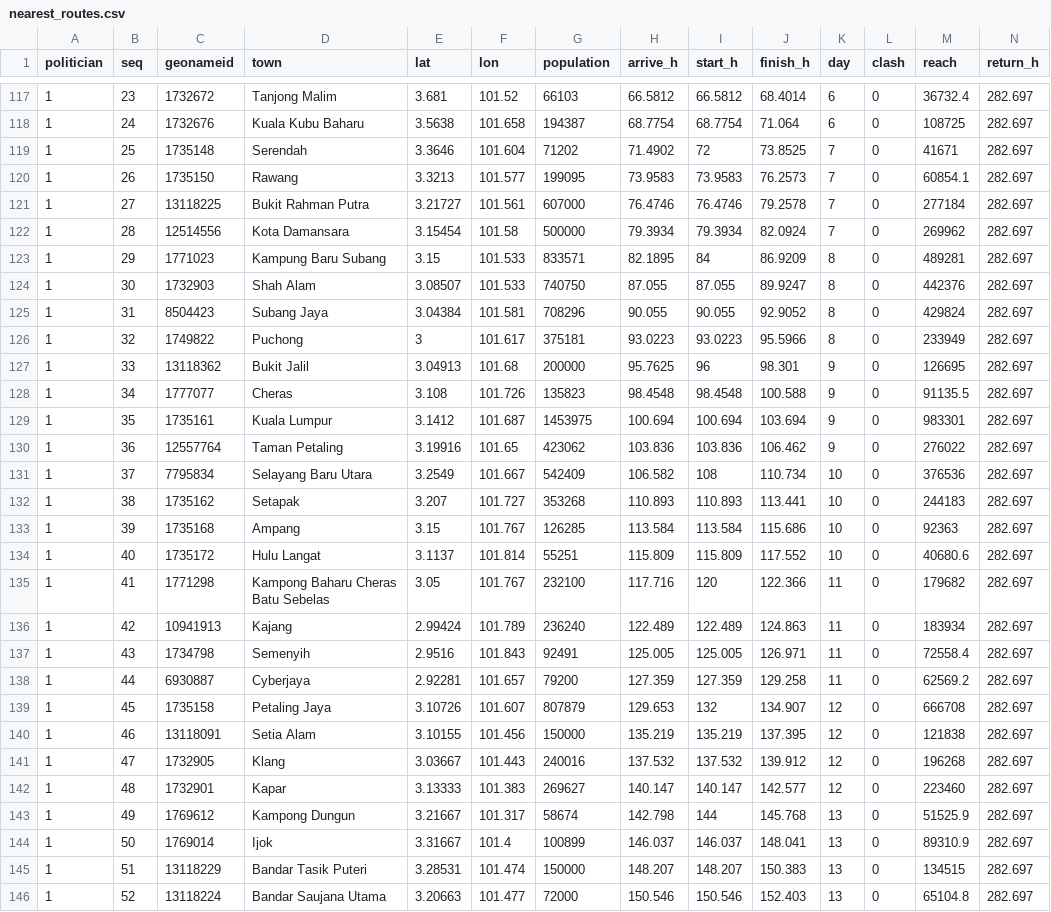
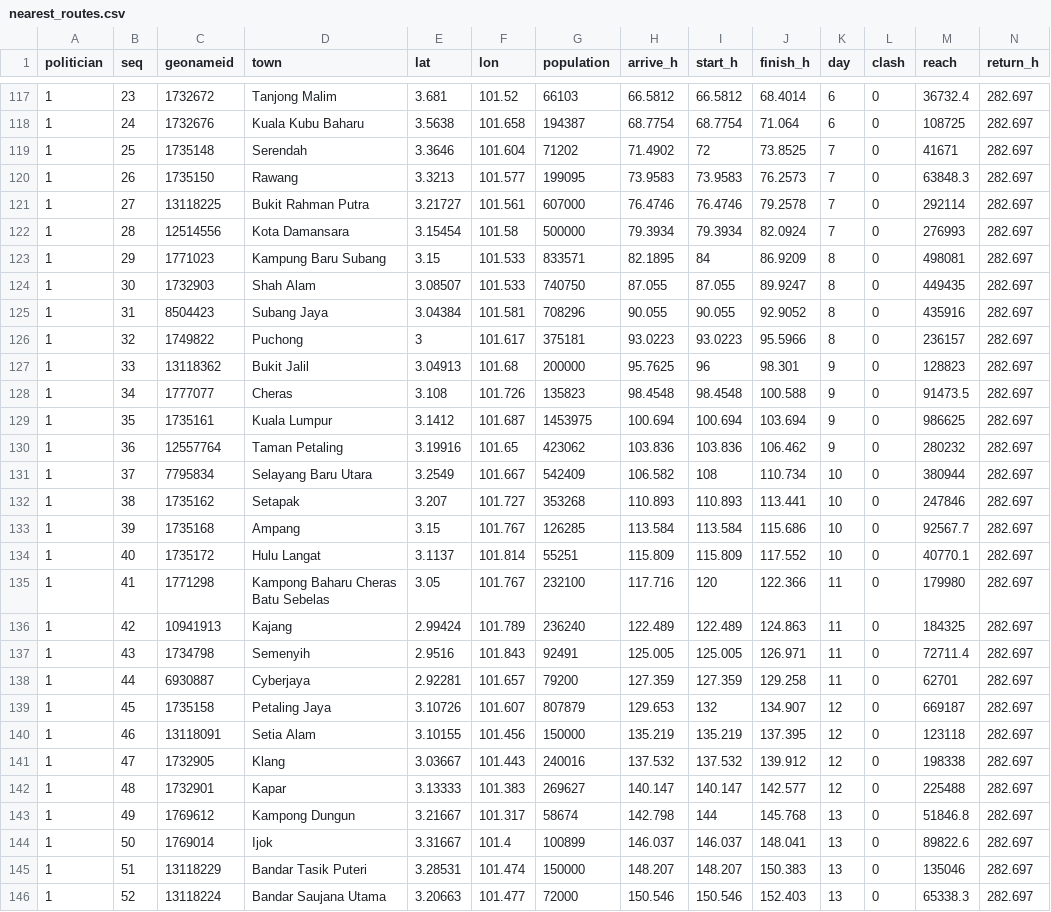
Before and after one commit to OccupiedPorcupine/dsadsadsa, a CSV file: results/default/nearest_routes.csv, drawn as a sheet; only a part is shown, gaps mark what is left out; the diff covers the shown part only.

```diff
--- a/results/default/nearest_routes.csv
+++ b/results/default/nearest_routes.csv
@@ -119,28 +119,28 @@ politician,seq,geonameid,town,lat,lon,population,arrive_h,start_h,finish_h,day,c
 1,25,1735148,"Serendah",3.3646,101.604,71202,71.4902,72,73.8525,7,0,41671,282.697
-1,26,1735150,"Rawang",3.3213,101.577,199095,73.9583,73.9583,76.2573,7,0,60854.1,282.697
-1,27,13118225,"Bukit Rahman Putra",3.21727,101.561,607000,76.4746,76.4746,79.2578,7,0,277184,282.697
-1,28,12514556,"Kota Damansara",3.15454,101.58,500000,79.3934,79.3934,82.0924,7,0,269962,282.697
-1,29,1771023,"Kampung Baru Subang",3.15,101.533,833571,82.1895,84,86.9209,8,0,489281,282.697
-1,30,1732903,"Shah Alam",3.08507,101.533,740750,87.055,87.055,89.9247,8,0,442376,282.697
-1,31,8504423,"Subang Jaya",3.04384,101.581,708296,90.055,90.055,92.9052,8,0,429824,282.697
-1,32,1749822,"Puchong",3,101.617,375181,93.0223,93.0223,95.5966,8,0,233949,282.697
-1,33,13118362,"Bukit Jalil",3.04913,101.68,200000,95.7625,96,98.301,9,0,126695,282.697
-1,34,1777077,"Cheras",3.108,101.726,135823,98.4548,98.4548,100.588,9,0,91135.5,282.697
-1,35,1735161,"Kuala Lumpur",3.1412,101.687,1453975,100.694,100.694,103.694,9,0,983301,282.697
-1,36,12557764,"Taman Petaling",3.19916,101.65,423062,103.836,103.836,106.462,9,0,276022,282.697
-1,37,7795834,"Selayang Baru Utara",3.2549,101.667,542409,106.582,108,110.734,10,0,376536,282.697
-1,38,1735162,"Setapak",3.207,101.727,353268,110.893,110.893,113.441,10,0,244183,282.697
-1,39,1735168,"Ampang",3.15,101.767,126285,113.584,113.584,115.686,10,0,92363,282.697
-1,40,1735172,"Hulu Langat",3.1137,101.814,55251,115.809,115.809,117.552,10,0,40680.6,282.697
-1,41,1771298,"Kampong Baharu Cheras Batu Sebelas",3.05,101.767,232100,117.716,120,122.366,11,0,179682,282.697
-1,42,10941913,"Kajang",2.99424,101.789,236240,122.489,122.489,124.863,11,0,183934,282.697
-1,43,1734798,"Semenyih",2.9516,101.843,92491,125.005,125.005,126.971,11,0,72558.4,282.697
-1,44,6930887,"Cyberjaya",2.92281,101.657,79200,127.359,127.359,129.258,11,0,62569.2,282.697
-1,45,1735158,"Petaling Jaya",3.10726,101.607,807879,129.653,132,134.907,12,0,666708,282.697
-1,46,13118091,"Setia Alam",3.10155,101.456,150000,135.219,135.219,137.395,12,0,121838,282.697
-1,47,1732905,"Klang",3.03667,101.443,240016,137.532,137.532,139.912,12,0,196268,282.697
-1,48,1732901,"Kapar",3.13333,101.383,269627,140.147,140.147,142.577,12,0,223460,282.697
-1,49,1769612,"Kampong Dungun",3.21667,101.317,58674,142.798,144,145.768,13,0,51525.9,282.697
-1,50,1769014,"Ijok",3.31667,101.4,100899,146.037,146.037,148.041,13,0,89310.9,282.697
-1,51,13118229,"Bandar Tasik Puteri",3.28531,101.474,150000,148.207,148.207,150.383,13,0,134515,282.697
-1,52,13118224,"Bandar Saujana Utama",3.20663,101.477,72000,150.546,150.546,152.403,13,0,65104.8,282.697
+1,26,1735150,"Rawang",3.3213,101.577,199095,73.9583,73.9583,76.2573,7,0,63848.3,282.697
+1,27,13118225,"Bukit Rahman Putra",3.21727,101.561,607000,76.4746,76.4746,79.2578,7,0,292114,282.697
+1,28,12514556,"Kota Damansara",3.15454,101.58,500000,79.3934,79.3934,82.0924,7,0,276993,282.697
+1,29,1771023,"Kampung Baru Subang",3.15,101.533,833571,82.1895,84,86.9209,8,0,498081,282.697
+1,30,1732903,"Shah Alam",3.08507,101.533,740750,87.055,87.055,89.9247,8,0,449435,282.697
+1,31,8504423,"Subang Jaya",3.04384,101.581,708296,90.055,90.055,92.9052,8,0,435916,282.697
+1,32,1749822,"Puchong",3,101.617,375181,93.0223,93.0223,95.5966,8,0,236157,282.697
+1,33,13118362,"Bukit Jalil",3.04913,101.68,200000,95.7625,96,98.301,9,0,128823,282.697
+1,34,1777077,"Cheras",3.108,101.726,135823,98.4548,98.4548,100.588,9,0,91473.5,282.697
+1,35,1735161,"Kuala Lumpur",3.1412,101.687,1453975,100.694,100.694,103.694,9,0,986625,282.697
+1,36,12557764,"Taman Petaling",3.19916,101.65,423062,103.836,103.836,106.462,9,0,280232,282.697
+1,37,7795834,"Selayang Baru Utara",3.2549,101.667,542409,106.582,108,110.734,10,0,380944,282.697
+1,38,1735162,"Setapak",3.207,101.727,353268,110.893,110.893,113.441,10,0,247846,282.697
+1,39,1735168,"Ampang",3.15,101.767,126285,113.584,113.584,115.686,10,0,92567.7,282.697
+1,40,1735172,"Hulu Langat",3.1137,101.814,55251,115.809,115.809,117.552,10,0,40770.1,282.697
+1,41,1771298,"Kampong Baharu Cheras Batu Sebelas",3.05,101.767,232100,117.716,120,122.366,11,0,179980,282.697
+1,42,10941913,"Kajang",2.99424,101.789,236240,122.489,122.489,124.863,11,0,184325,282.697
+1,43,1734798,"Semenyih",2.9516,101.843,92491,125.005,125.005,126.971,11,0,72711.4,282.697
+1,44,6930887,"Cyberjaya",2.92281,101.657,79200,127.359,127.359,129.258,11,0,62701,282.697
+1,45,1735158,"Petaling Jaya",3.10726,101.607,807879,129.653,132,134.907,12,0,669187,282.697
+1,46,13118091,"Setia Alam",3.10155,101.456,150000,135.219,135.219,137.395,12,0,123118,282.697
+1,47,1732905,"Klang",3.03667,101.443,240016,137.532,137.532,139.912,12,0,198338,282.697
+1,48,1732901,"Kapar",3.13333,101.383,269627,140.147,140.147,142.577,12,0,225488,282.697
+1,49,1769612,"Kampong Dungun",3.21667,101.317,58674,142.798,144,145.768,13,0,51846.8,282.697
+1,50,1769014,"Ijok",3.31667,101.4,100899,146.037,146.037,148.041,13,0,89822.6,282.697
+1,51,13118229,"Bandar Tasik Puteri",3.28531,101.474,150000,148.207,148.207,150.383,13,0,135046,282.697
+1,52,13118224,"Bandar Saujana Utama",3.20663,101.477,72000,150.546,150.546,152.403,13,0,65338.3,282.697
```
Also changed, not shown: 28 edited cells elsewhere in this file, results/default/ils_routes.csv, results/default/sequential_routes.csv, 15 other files.
